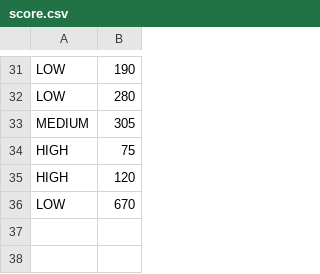
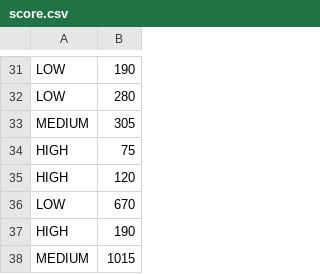
Before and after one commit to ishta-dem/space-shooter, a CSV file: score.csv, drawn as a sheet; only a part is shown, gaps mark what is left out.

```diff
--- a/score.csv
+++ b/score.csv
@@ -36 +36,3 @@ HIGH,120
 LOW,670
+HIGH,190
+MEDIUM,1015
```
Also changed, not shown: 1 other file.
